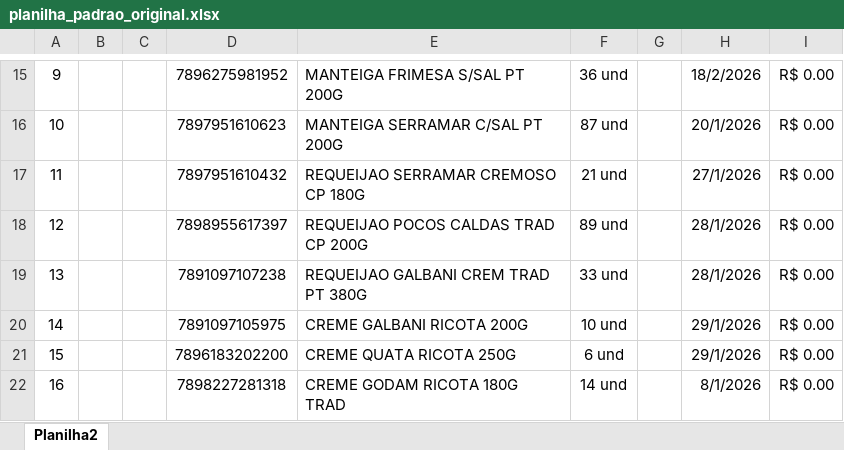
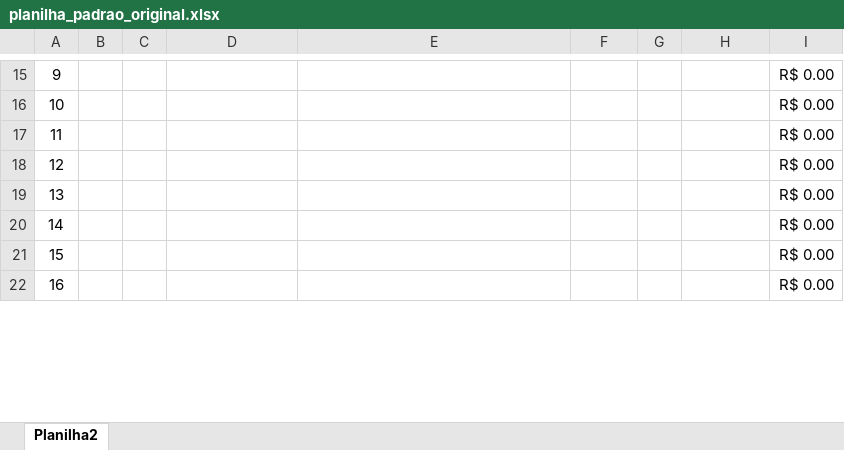
Before and after one commit to badalipe/proativo, an Excel workbook: planilha_padrao_original.xlsx, sheet Planilha2, drawn as a sheet; only a part is shown, gaps mark what is left out; values as stored, in another font and other column widths than the file's, no borders; charts and pictures and conditional formats not drawn; the diff covers the shown part only; the diff names each change by its address in the sheet, - before the commit and + after, or states it on an @@ line.

```diff
--- a/planilha_padrao_original.xlsx (sheet Planilha2)
+++ b/planilha_padrao_original.xlsx (sheet Planilha2)
-D15: 7896275981952
+D15: (empty)
-E15: MANTEIGA FRIMESA S/SAL PT 200G
+E15: (empty)
-F15: 36 und
+F15: (empty)
-H15: 18/2/2026
+H15: (empty)
-D16: 7897951610623
+D16: (empty)
-E16: MANTEIGA SERRAMAR C/SAL PT 200G
+E16: (empty)
-F16: 87 und
+F16: (empty)
-H16: 20/1/2026
+H16: (empty)
-D17: 7897951610432
+D17: (empty)
-E17: REQUEIJAO SERRAMAR CREMOSO CP 180G
+E17: (empty)
-F17: 21 und
+F17: (empty)
-H17: 27/1/2026
+H17: (empty)
-D18: 7898955617397
+D18: (empty)
-E18: REQUEIJAO POCOS CALDAS TRAD CP 200G
+E18: (empty)
-F18: 89 und
+F18: (empty)
-H18:H19: 28/1/2026
+H18:H19: (empty)
-D19: 7891097107238
+D19: (empty)
-E19: REQUEIJAO GALBANI CREM TRAD PT 380G
+E19: (empty)
-F19: 33 und
+F19: (empty)
-D20: 7891097105975
+D20: (empty)
-E20: CREME GALBANI RICOTA 200G
+E20: (empty)
-F20: 10 und
+F20: (empty)
-H20:H21: 29/1/2026
+H20:H21: (empty)
-D21: 7896183202200
+D21: (empty)
-E21: CREME QUATA RICOTA 250G
+E21: (empty)
-F21: 6 und
+F21: (empty)
-D22: 7898227281318
+D22: (empty)
-E22: CREME GODAM RICOTA 180G TRAD
+E22: (empty)
-F22: 14 und
+F22: (empty)
-H22: 8/1/2026
+H22: (empty)
```
Also changed, not shown: 56 edited cells elsewhere in this sheet.
